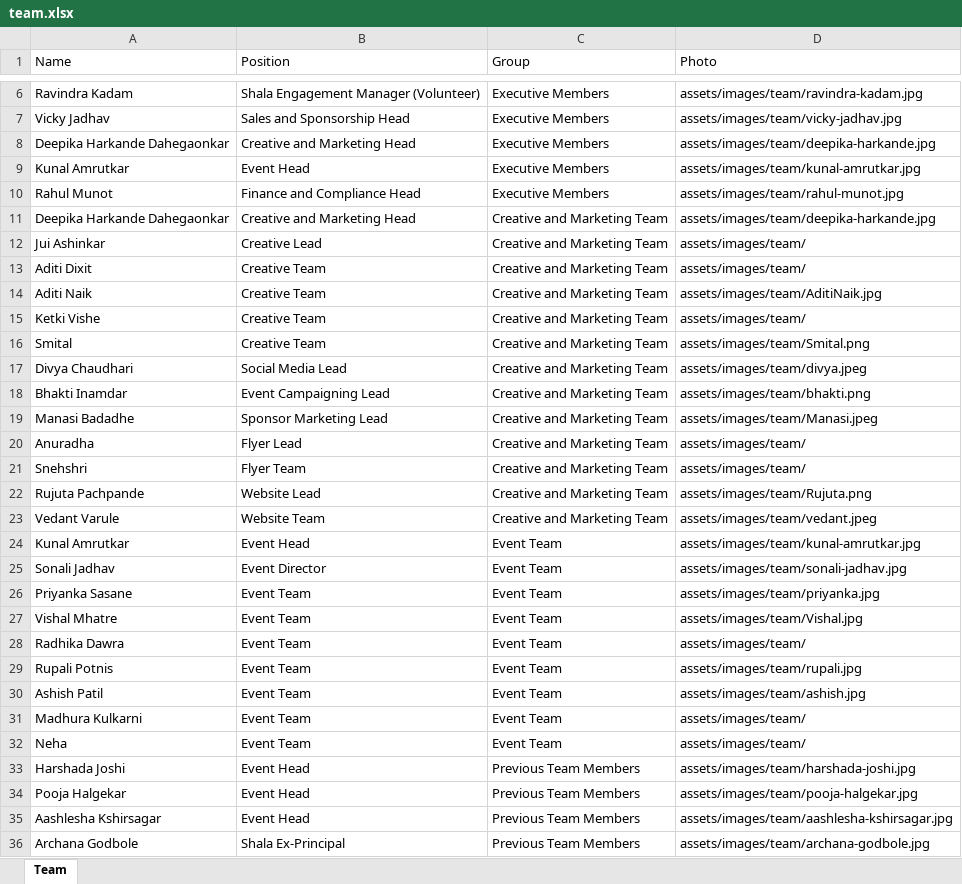
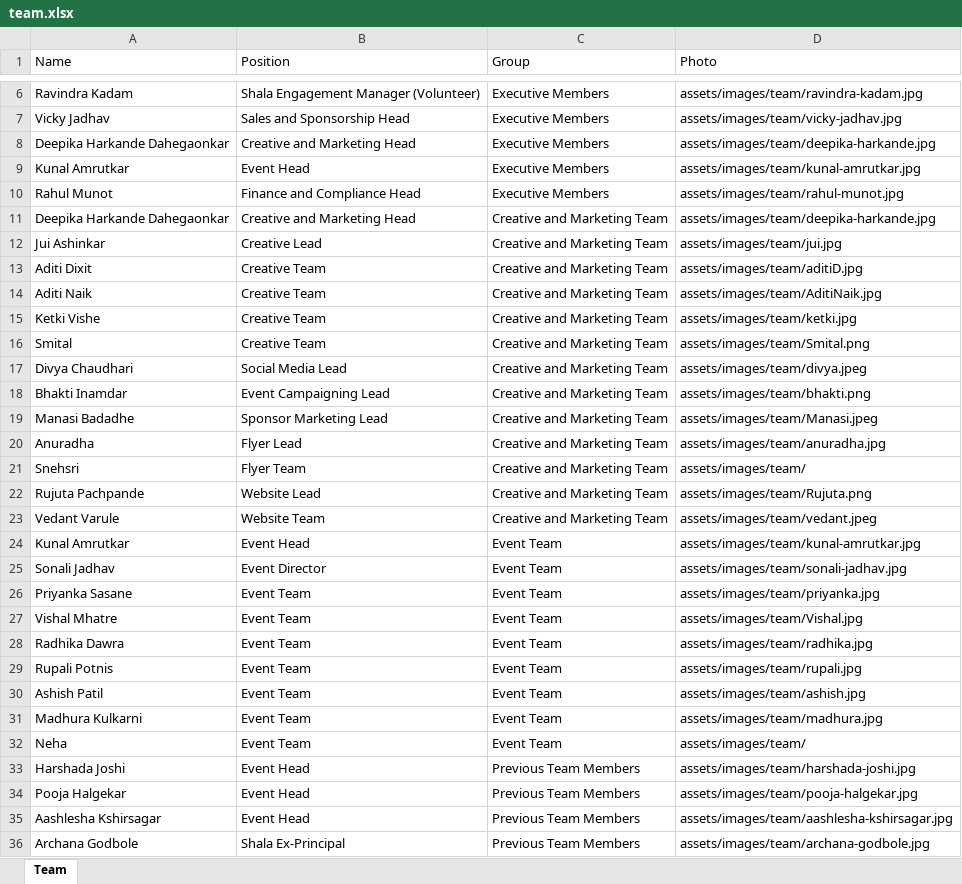
Before and after one commit to sankalpmarathimandal-debug/SankalpMarathiMandalWebsite, an Excel workbook: data/team.xlsx, sheet Team, drawn as a sheet; only a part is shown, gaps mark what is left out; values as stored, in another font and other column widths than the file's, no borders; the diff names each change by its address in the sheet, - before the commit and + after, or states it on an @@ line.

Commit message:
Admin: edit data/team.xlsx via table editor

```diff
--- a/data/team.xlsx (sheet Team)
+++ b/data/team.xlsx (sheet Team)
-D12 (Photo): assets/images/team/
+D12 (Photo): assets/images/team/jui.jpg
-D13 (Photo): assets/images/team/
+D13 (Photo): assets/images/team/aditiD.jpg
-D15 (Photo): assets/images/team/
+D15 (Photo): assets/images/team/ketki.jpg
-D20 (Photo): assets/images/team/
+D20 (Photo): assets/images/team/anuradha.jpg
-A21 (Name): Snehshri
+A21 (Name): Snehsri
-D28 (Photo): assets/images/team/
+D28 (Photo): assets/images/team/radhika.jpg
-D31 (Photo): assets/images/team/
+D31 (Photo): assets/images/team/madhura.jpg
```
